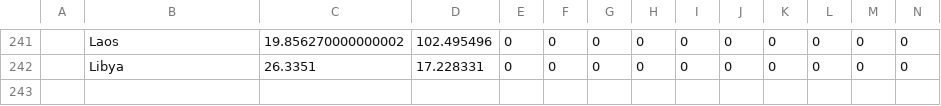
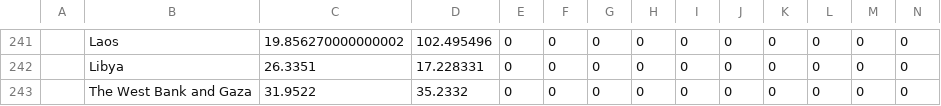
Before and after one commit to dmitripr/covid19, a CSV file: covid19_temp/raw_data_deaths_latest.csv, drawn as a sheet; only a part is shown, gaps mark what is left out; rows hold the shown columns only; the diff names each change by its address in the sheet, - before the commit and + after, or states it on an @@ line.

```diff
--- a/covid19_temp/raw_data_deaths_latest.csv
+++ b/covid19_temp/raw_data_deaths_latest.csv
+row 243:  | The West Bank and Gaza | 31.9522 | 35.2332 | 0 | 0 | 0 | 0 | 0 | 0 | 0 | 0 | 0 | 0
```
Also changed, not shown: covid19_temp/raw_data_confirmed_latest.csv, 1 other file.
